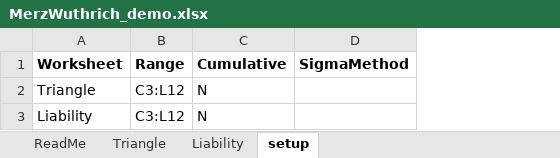
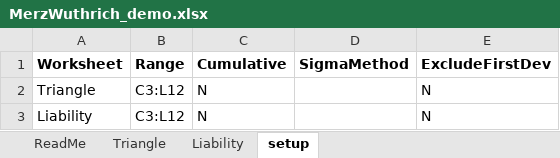
Before and after one commit to agentmangoloco69/StochasticReserving, an Excel workbook: Reserve_Risk/vba/MerzWuthrich_demo.xlsx, sheet setup, drawn as a sheet; values as stored, in another font and other column widths than the file's, no borders; the diff names each change by its address in the sheet, - before the commit and + after, or states it on an @@ line.

```diff
--- a/Reserve_Risk/vba/MerzWuthrich_demo.xlsx (sheet setup)
+++ b/Reserve_Risk/vba/MerzWuthrich_demo.xlsx (sheet setup)
+column E (ExcludeFirstDev), rows 2-3: N | N
```
Also changed, not shown: sheet ReadMe, 5 other files.
